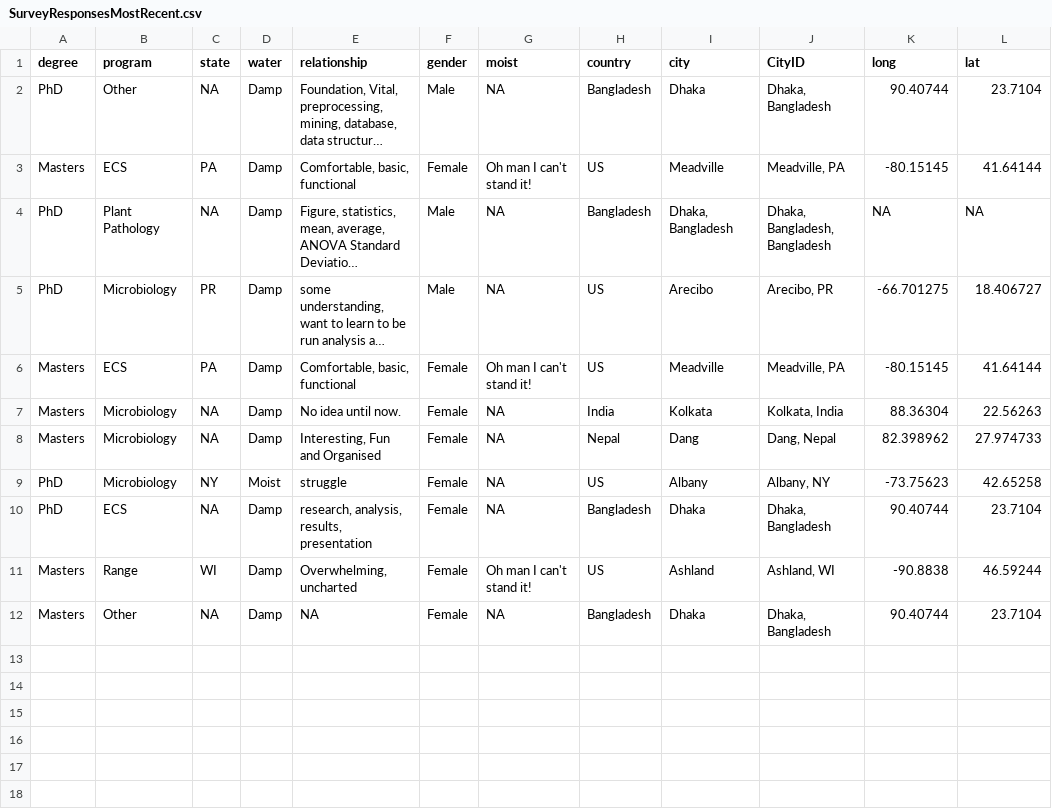
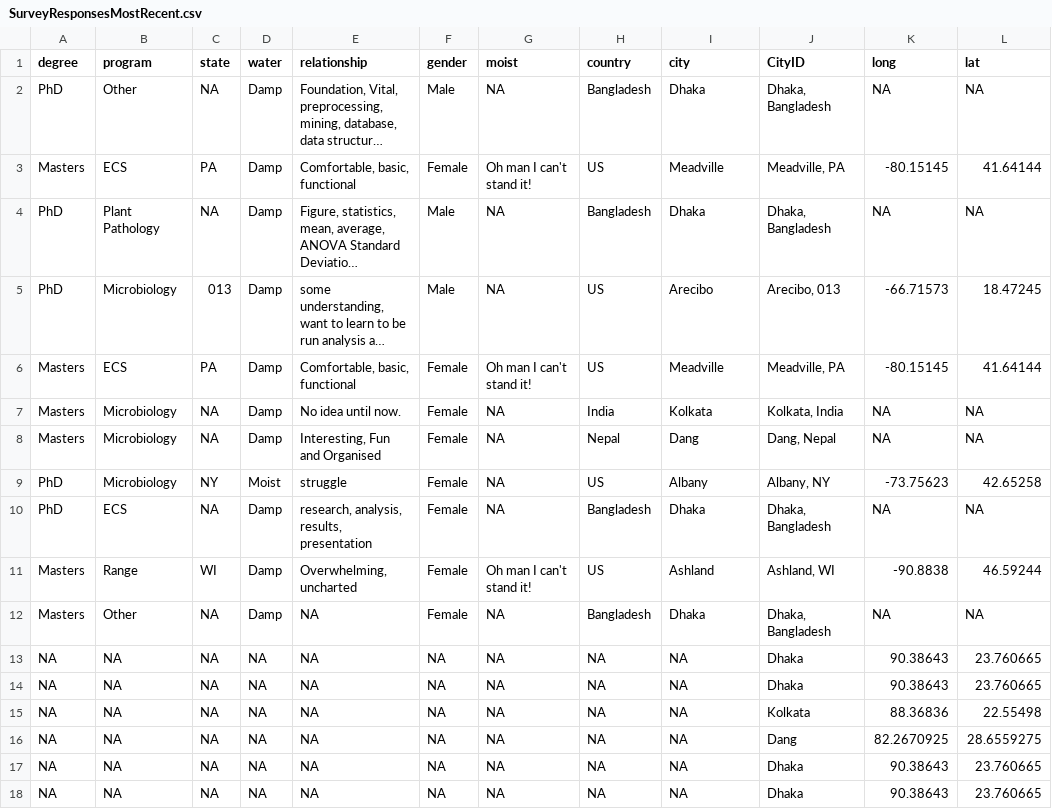
Before and after one commit to devanmcg/IntroRangeR, a CSV file: data/SurveyResponsesMostRecent.csv, drawn as a sheet; long unchanged cells end in …; the diff names each change by its address in the sheet, - before the commit and + after, or states it on an @@ line.

```diff
--- a/data/SurveyResponsesMostRecent.csv
+++ b/data/SurveyResponsesMostRecent.csv
-K2 (long): 90.40744
+K2 (long): NA
-L2 (lat): 23.7104
+L2 (lat): NA
-I4 (city): Dhaka, Bangladesh
+I4 (city): Dhaka
-J4 (CityID): Dhaka, Bangladesh, Bangladesh
+J4 (CityID): Dhaka, Bangladesh
-C5 (state): PR
+C5 (state): 013
-J5 (CityID): Arecibo, PR
+J5 (CityID): Arecibo, 013
-K5 (long): -66.701275
+K5 (long): -66.71573
-L5 (lat): 18.406727
+L5 (lat): 18.47245
-K7 (long): 88.36304
+K7 (long): NA
-L7 (lat): 22.56263
+L7 (lat): NA
-K8 (long): 82.398962
+K8 (long): NA
-L8 (lat): 27.974733
+L8 (lat): NA
-K10 (long): 90.40744
+K10 (long): NA
-L10 (lat): 23.7104
+L10 (lat): NA
-K12 (long): 90.40744
+K12 (long): NA
-L12 (lat): 23.7104
+L12 (lat): NA
+row 13: NA | NA | NA | NA | NA | NA | NA | NA | NA | Dhaka | 90.38643 | 23.760665
+row 14: NA | NA | NA | NA | NA | NA | NA | NA | NA | Dhaka | 90.38643 | 23.760665
+row 15: NA | NA | NA | NA | NA | NA | NA | NA | NA | Kolkata | 88.36836 | 22.55498
+row 16: NA | NA | NA | NA | NA | NA | NA | NA | NA | Dang | 82.2670925 | 28.6559275
+row 17: NA | NA | NA | NA | NA | NA | NA | NA | NA | Dhaka | 90.38643 | 23.760665
+row 18: NA | NA | NA | NA | NA | NA | NA | NA | NA | Dhaka | 90.38643 | 23.760665
```
Also changed, not shown: data/SurveyResponsesAll.csv.
